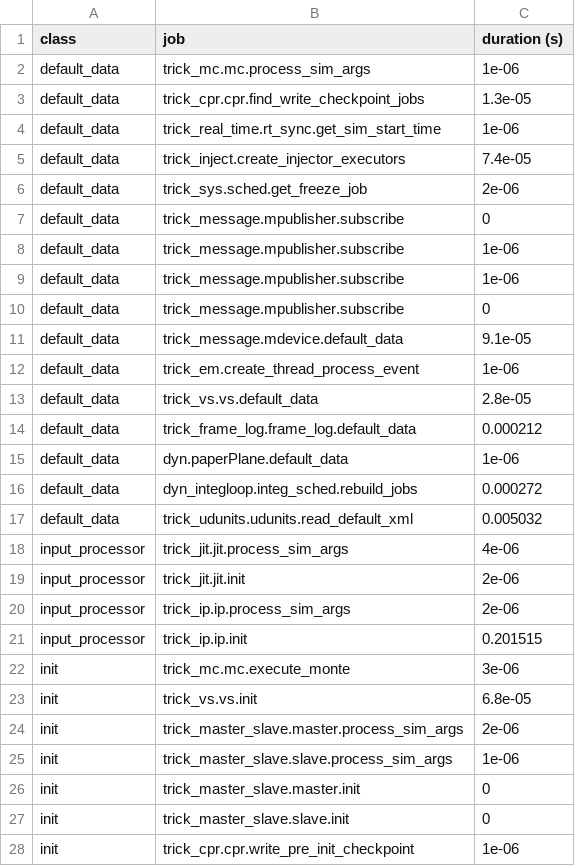
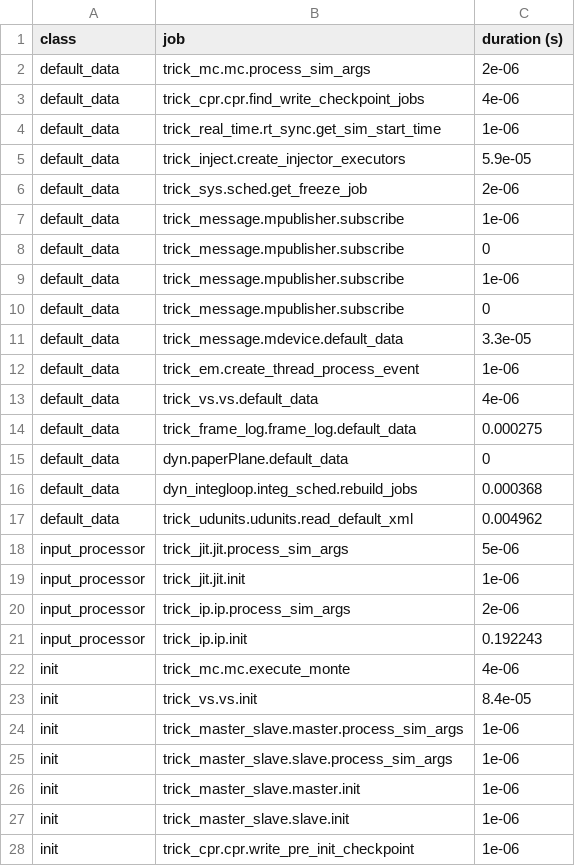
Before and after one commit to EndDescender/Paper-Airplane-Sim, a CSV file: RUN_test/_init_log.csv, drawn as a sheet; only a part is shown; the diff covers the shown part only.

```diff
--- a/RUN_test/_init_log.csv
+++ b/RUN_test/_init_log.csv
@@ -1,28 +1,28 @@
 class,job,duration (s)
-default_data,trick_mc.mc.process_sim_args,1e-06
-default_data,trick_cpr.cpr.find_write_checkpoint_jobs,1.3e-05
+default_data,trick_mc.mc.process_sim_args,2e-06
+default_data,trick_cpr.cpr.find_write_checkpoint_jobs,4e-06
 default_data,trick_real_time.rt_sync.get_sim_start_time,1e-06
-default_data,trick_inject.create_injector_executors,7.4e-05
+default_data,trick_inject.create_injector_executors,5.9e-05
 default_data,trick_sys.sched.get_freeze_job,2e-06
+default_data,trick_message.mpublisher.subscribe,1e-06
 default_data,trick_message.mpublisher.subscribe,0
 default_data,trick_message.mpublisher.subscribe,1e-06
-default_data,trick_message.mpublisher.subscribe,1e-06
 default_data,trick_message.mpublisher.subscribe,0
-default_data,trick_message.mdevice.default_data,9.1e-05
+default_data,trick_message.mdevice.default_data,3.3e-05
 default_data,trick_em.create_thread_process_event,1e-06
-default_data,trick_vs.vs.default_data,2.8e-05
-default_data,trick_frame_log.frame_log.default_data,0.000212
-default_data,dyn.paperPlane.default_data,1e-06
-default_data,dyn_integloop.integ_sched.rebuild_jobs,0.000272
-default_data,trick_udunits.udunits.read_default_xml,0.005032
-input_processor,trick_jit.jit.process_sim_args,4e-06
-input_processor,trick_jit.jit.init,2e-06
+default_data,trick_vs.vs.default_data,4e-06
+default_data,trick_frame_log.frame_log.default_data,0.000275
+default_data,dyn.paperPlane.default_data,0
+default_data,dyn_integloop.integ_sched.rebuild_jobs,0.000368
+default_data,trick_udunits.udunits.read_default_xml,0.004962
+input_processor,trick_jit.jit.process_sim_args,5e-06
+input_processor,trick_jit.jit.init,1e-06
 input_processor,trick_ip.ip.process_sim_args,2e-06
-input_processor,trick_ip.ip.init,0.201515
-init,trick_mc.mc.execute_monte,3e-06
-init,trick_vs.vs.init,6.8e-05
-init,trick_master_slave.master.process_sim_args,2e-06
+input_processor,trick_ip.ip.init,0.192243
+init,trick_mc.mc.execute_monte,4e-06
+init,trick_vs.vs.init,8.4e-05
+init,trick_master_slave.master.process_sim_args,1e-06
 init,trick_master_slave.slave.process_sim_args,1e-06
-init,trick_master_slave.master.init,0
-init,trick_master_slave.slave.init,0
+init,trick_master_slave.master.init,1e-06
+init,trick_master_slave.slave.init,1e-06
 init,trick_cpr.cpr.write_pre_init_checkpoint,1e-06
```
Also changed, not shown: 27 edited cells elsewhere in this file, 9 other files.
